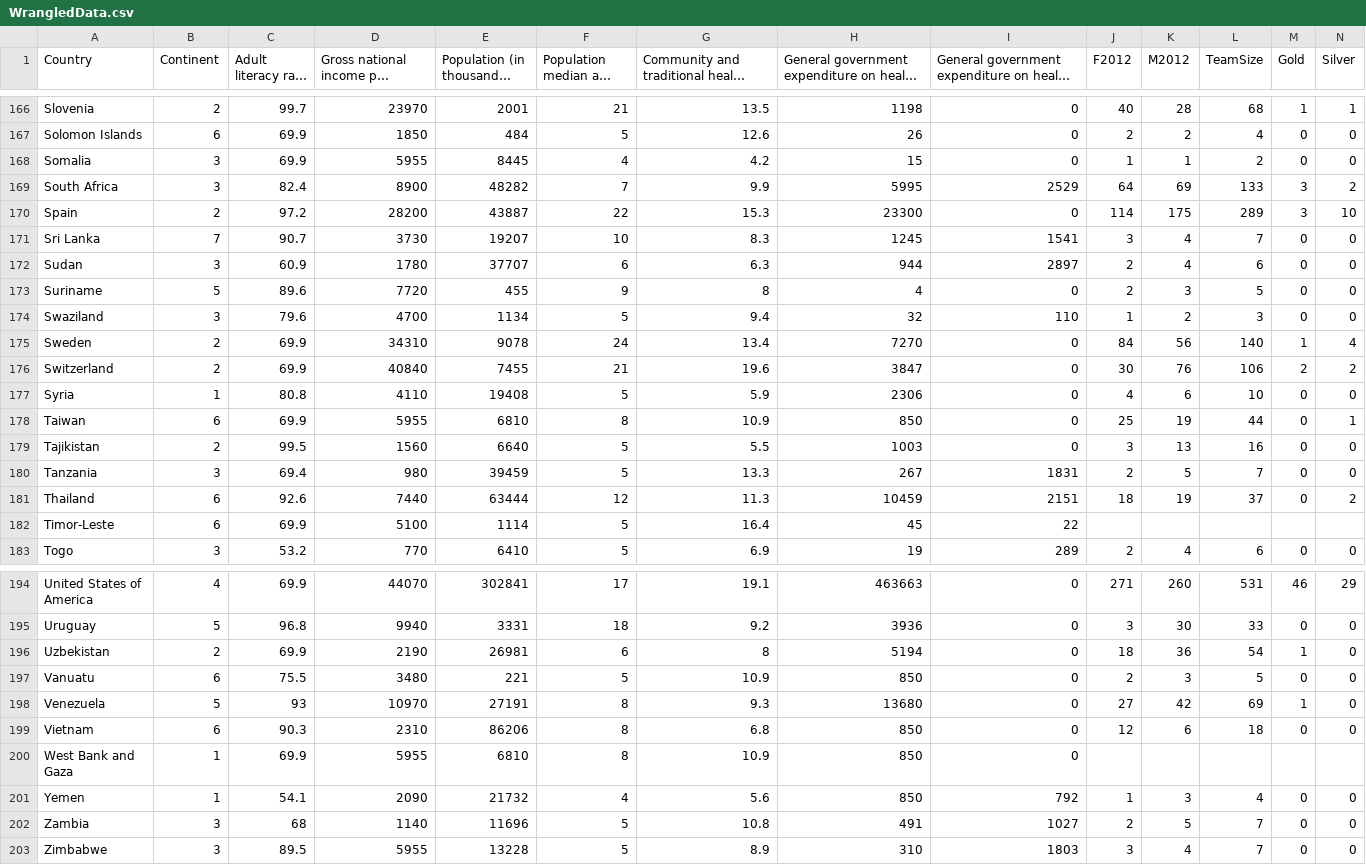
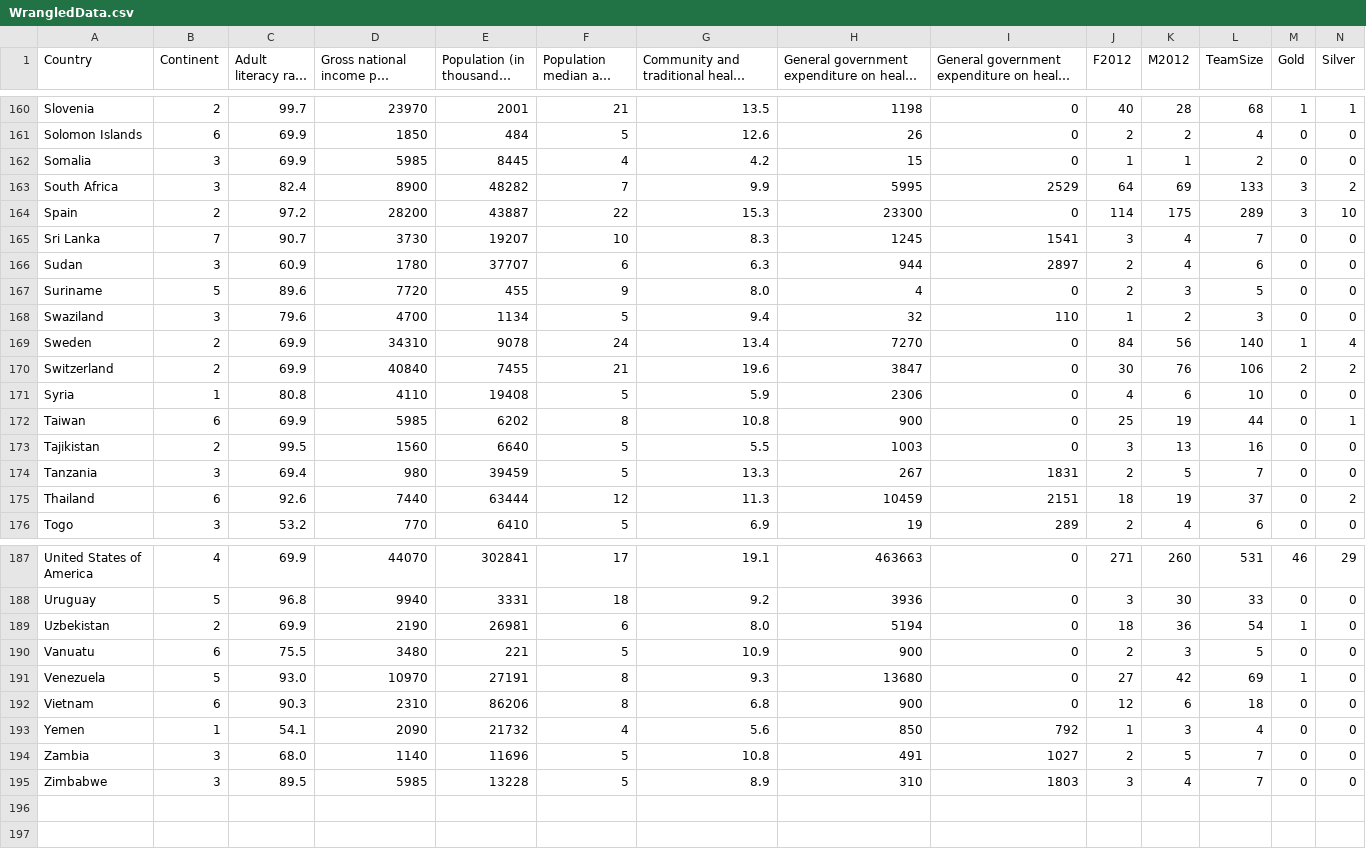
Before and after one commit to MickeyPash/IS3-Project-Vis, a CSV file: prefuse/data/WrangledData.csv, drawn as a sheet; only a part is shown, gaps mark what is left out; long unchanged cells end in …; removed rows and columns are numbered as before the commit, all else as after; rows hold the shown columns only; the diff covers the shown part only; the diff names each change by its address in the sheet, - before the commit and + after, or states it on an @@ line.

```diff
--- a/prefuse/data/WrangledData.csv
+++ b/prefuse/data/WrangledData.csv
-D162: 5955
+D162: 5985
-G167: 8
+G167: 8.0
-D172: 5955
+D172: 5985
-E172 (Population (in thousands) total): 6810
+E172 (Population (in thousands) total): 6202
-G172: 10.9
+G172: 10.8
-H172: 850
+H172: 900
-row 182: Timor-Leste | 6 | 69.9 | 5100 | 1114 | 5 | 16.4 | 45 | 22
-G189: 8
+G189: 8.0
-H190: 850
+H190: 900
-C191 (Adult literacy rate (%)): 93
+C191 (Adult literacy rate (%)): 93.0
-H192: 850
+H192: 900
-row 200: West Bank and Gaza | 1 | 69.9 | 5955 | 6810 | 8 | 10.9 | 850 | 0
-C194 (Adult literacy rate (%)): 68
+C194 (Adult literacy rate (%)): 68.0
-D195: 5955
+D195: 5985
```
Also changed, not shown: 6 removed rows and 50 edited cells elsewhere in this file, 3 other files.
